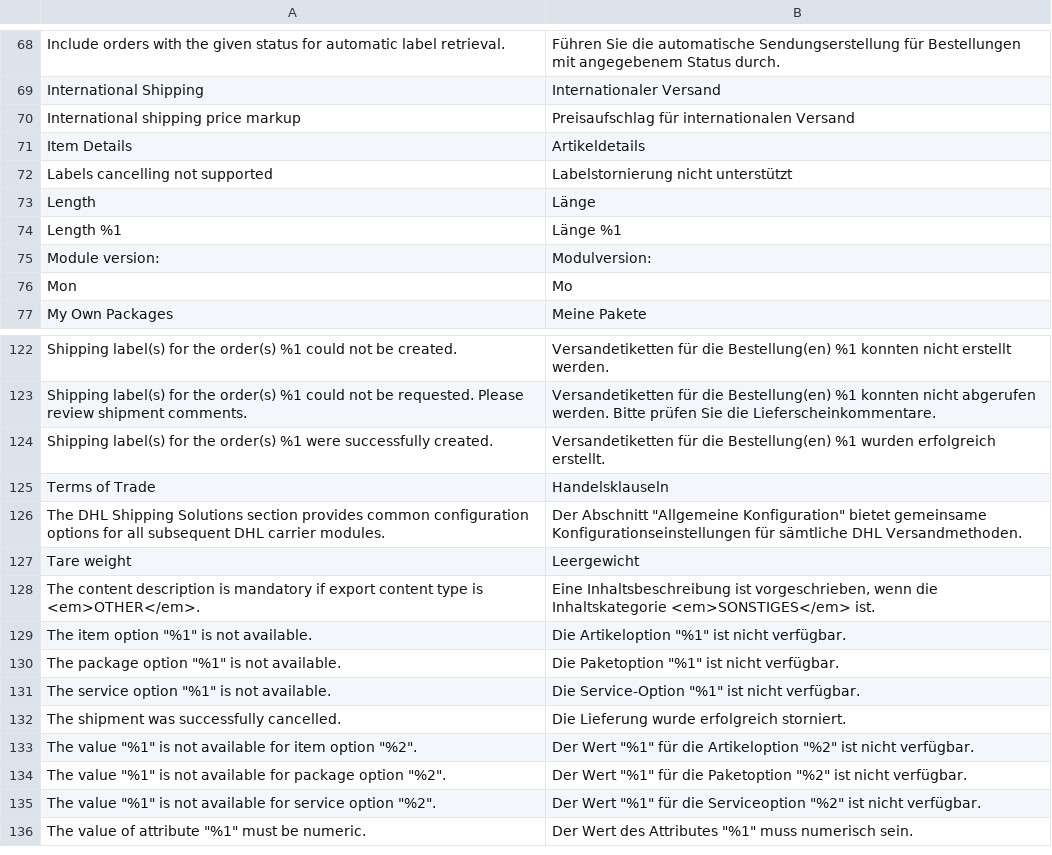
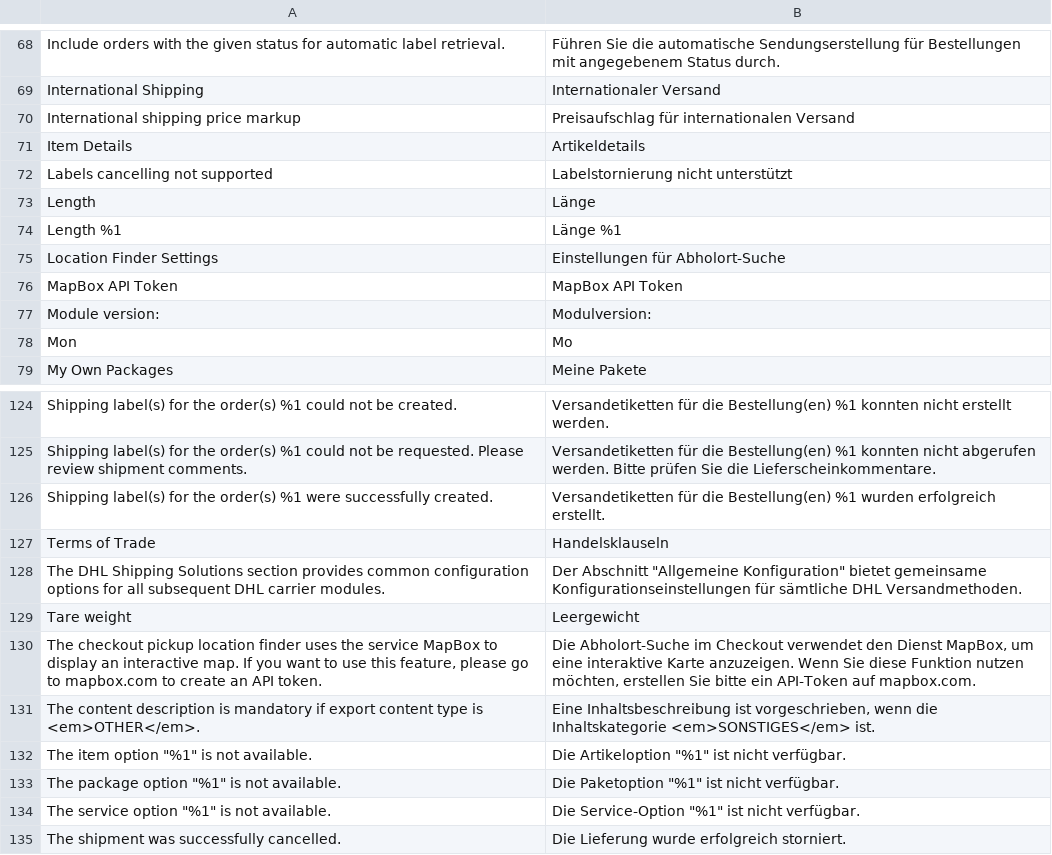
Before and after one commit to netresearch/dhl-module-shipping-core, a CSV file: i18n/de_DE.csv, drawn as a sheet; only a part is shown, gaps mark what is left out; the shorter side is filled out with more unchanged rows; the diff names each change by its address in the sheet, - before the commit and + after, or states it on an @@ line.

Commit message:
DHLGW-729: add config entries for location finder

```diff
--- a/i18n/de_DE.csv
+++ b/i18n/de_DE.csv
+row 75: Location Finder Settings | Einstellungen für Abholort-Suche
+row 76: MapBox API Token | MapBox API Token
+row 130: The checkout pickup location finder uses the service MapBox to display an interactive map. If you want to use this feature, please go to mapbox.com to create an API token. | Die Abholort-Suche im Checkout verwendet den Dienst MapBox, um eine interaktive Karte anzuzeigen. Wenn Sie diese Funktion nutzen möchten, erstellen Sie bitte ein API-Token auf mapbox.com.
```
Also changed, not shown: i18n/en_US.csv, 6 other files.
